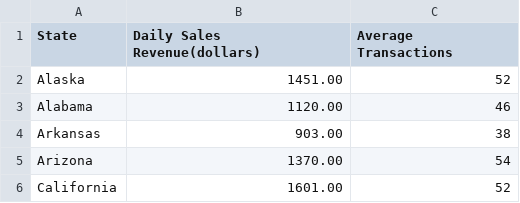
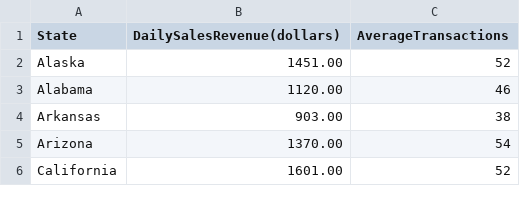
Before and after one commit to leejennie/CS510_Final_Project, a CSV file: state_sales_revenue.csv, drawn as a sheet; only a part is shown.

Commit message:
Update state_sales_revenue.csv

```diff
--- a/state_sales_revenue.csv
+++ b/state_sales_revenue.csv
@@ -1,2 +1,2 @@
-State,Daily Sales Revenue(dollars),Average Transactions
+State,DailySalesRevenue(dollars),AverageTransactions
 Alaska,1451.00,52
```
